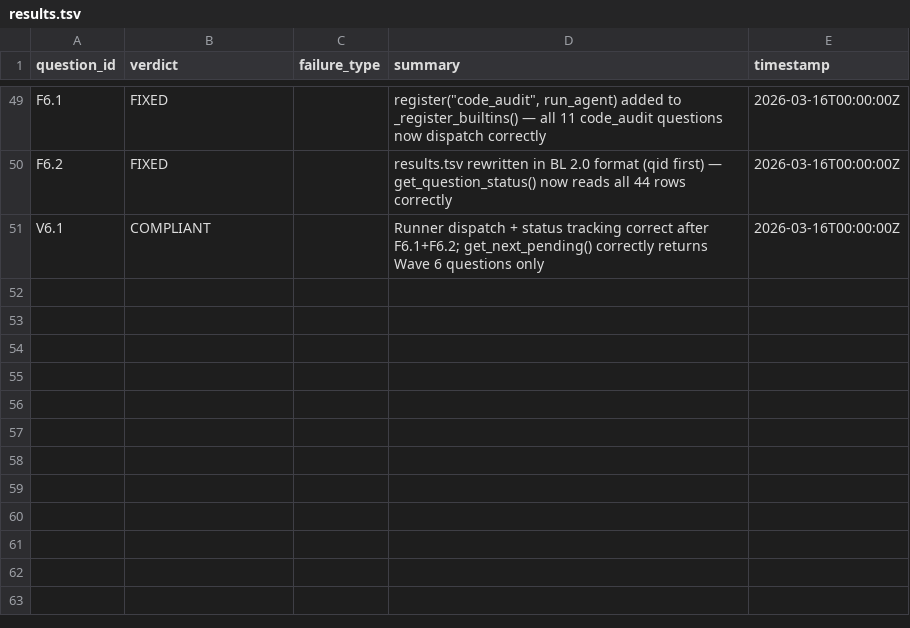
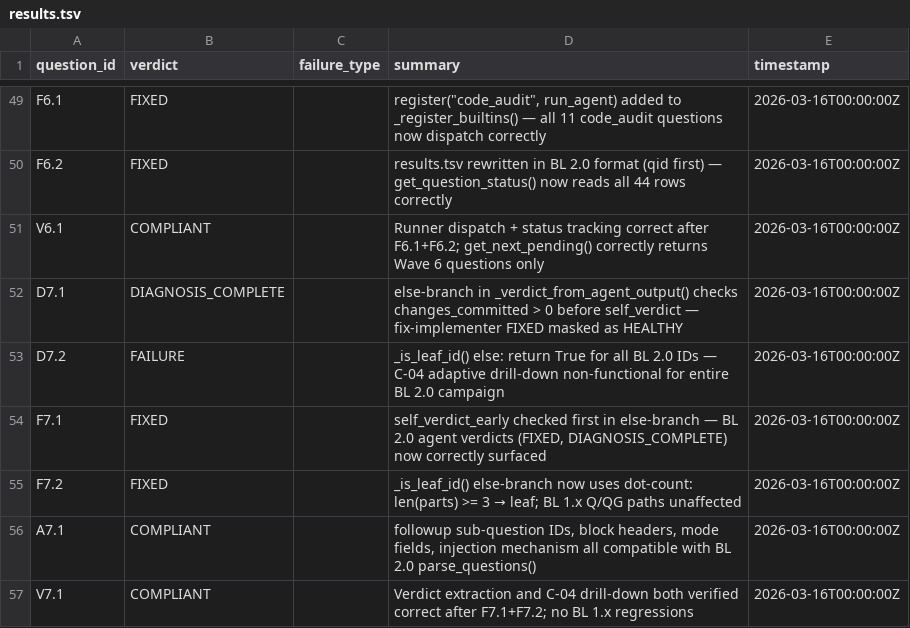
Before and after one commit to Nerfherder16/BrickLayer, a TSV file: projects/bl2/results.tsv, drawn as a sheet; only a part is shown, gaps mark what is left out; the diff names each change by its address in the sheet, - before the commit and + after, or states it on an @@ line.

```diff
--- a/projects/bl2/results.tsv
+++ b/projects/bl2/results.tsv
+row 52: D7.1 | DIAGNOSIS_COMPLETE |  | else-branch in _verdict_from_agent_output() checks changes_committed > 0 before self_verdict — fix-implementer FIXED masked as HEALTHY | 2026-03-16T00:00:00Z
+row 53: D7.2 | FAILURE |  | _is_leaf_id() else: return True for all BL 2.0 IDs — C-04 adaptive drill-down non-functional for entire BL 2.0 campaign | 2026-03-16T00:00:00Z
+row 54: F7.1 | FIXED |  | self_verdict_early checked first in else-branch — BL 2.0 agent verdicts (FIXED, DIAGNOSIS_COMPLETE) now correctly surfaced | 2026-03-16T00:00:00Z
+row 55: F7.2 | FIXED |  | _is_leaf_id() else-branch now uses dot-count: len(parts) >= 3 → leaf; BL 1.x Q/QG paths unaffected | 2026-03-16T00:00:00Z
+row 56: A7.1 | COMPLIANT |  | followup sub-question IDs, block headers, mode fields, injection mechanism all compatible with BL 2.0 parse_questions() | 2026-03-16T00:00:00Z
+row 57: V7.1 | COMPLIANT |  | Verdict extraction and C-04 drill-down both verified correct after F7.1+F7.2; no BL 1.x regressions | 2026-03-16T00:00:00Z
```
Also changed, not shown: 9 other files.
